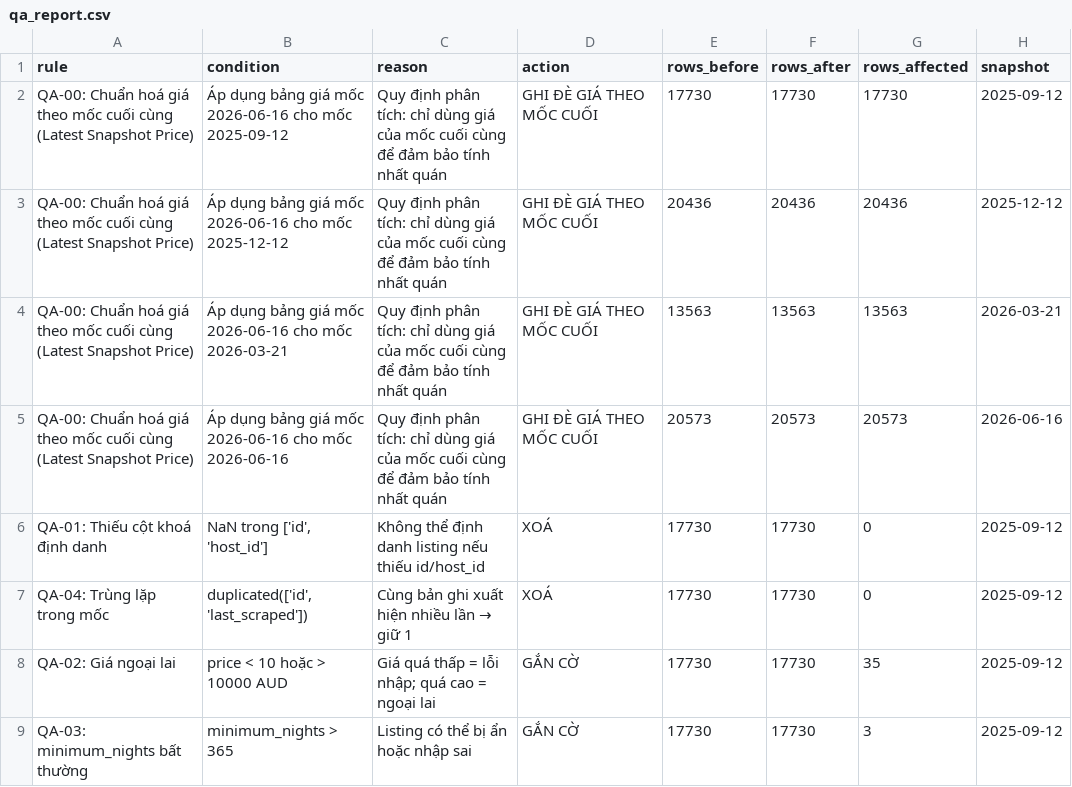
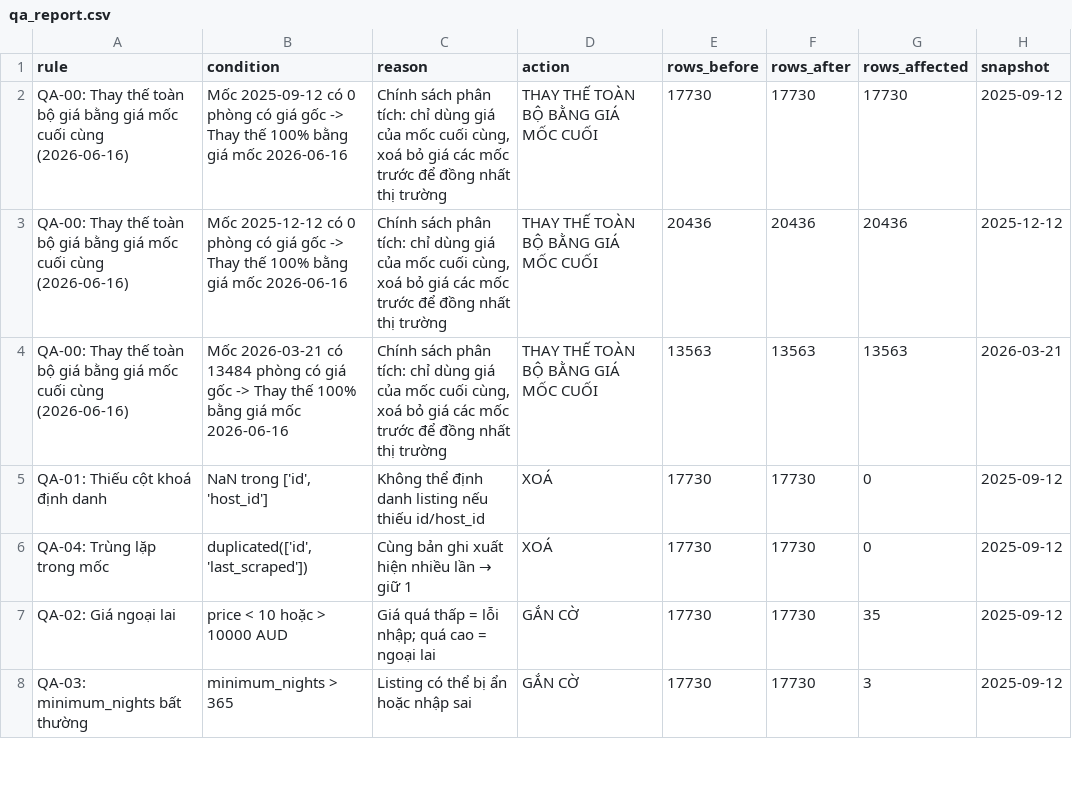
Before and after one commit to bolalinh/Nh-m-1-LTXLDL---AI3, a CSV file: reports/qa_report.csv, drawn as a sheet; only a part is shown; the diff covers the shown part only.

Commit message:
fix(qa): strictly enforce latest snapshot price policy across all prior snapshots

```diff
--- a/reports/qa_report.csv
+++ b/reports/qa_report.csv
@@ -1,6 +1,5 @@
 rule,condition,reason,action,rows_before,rows_after,rows_affected,snapshot
-QA-00: Chuẩn hoá giá theo mốc cuối cùng (Latest Snapshot Price),Áp dụng bảng giá mốc 2026-06-16 cho mốc 2025-09-12,Quy định phân tích: chỉ dùng giá của mốc cuối cùng để đảm bảo tính nhất quán,GHI ĐÈ GIÁ THEO MỐC CUỐI,17730,17730,17730,2025-09-12
-QA-00: Chuẩn hoá giá theo mốc cuối cùng (Latest Snapshot Price),Áp dụng bảng giá mốc 2026-06-16 cho mốc 2025-12-12,Quy định phân tích: chỉ dùng giá của mốc cuối cùng để đảm bảo tính nhất quán,GHI ĐÈ GIÁ THEO MỐC CUỐI,20436,20436,20436,2025-12-12
-QA-00: Chuẩn hoá giá theo mốc cuối cùng (Latest Snapshot Price),Áp dụng bảng giá mốc 2026-06-16 cho mốc 2026-03-21,Quy định phân tích: chỉ dùng giá của mốc cuối cùng để đảm bảo tính nhất quán,GHI ĐÈ GIÁ THEO MỐC CUỐI,13563,13563,13563,2026-03-21
-QA-00: Chuẩn hoá giá theo mốc cuối cùng (Latest Snapshot Price),Áp dụng bảng giá mốc 2026-06-16 cho mốc 2026-06-16,Quy định phân tích: chỉ dùng giá của mốc cuối cùng để đảm bảo tính nhất quán,GHI ĐÈ GIÁ THEO MỐC CUỐI,20573,20573,20573,2026-06-16
+QA-00: Thay thế toàn bộ giá bằng giá mốc cuối cùng (2026-06-16),Mốc 2025-09-12 có 0 phòng có giá gốc -> Thay thế 100% bằng giá mốc 2026-06-16,"Chính sách phân tích: chỉ dùng giá của mốc cuối cùng, xoá bỏ giá các mốc trước để đồng nhất thị trường",THAY THẾ TOÀN BỘ BẰNG GIÁ MỐC CUỐI,17730,17730,17730,2025-09-12
+QA-00: Thay thế toàn bộ giá bằng giá mốc cuối cùng (2026-06-16),Mốc 2025-12-12 có 0 phòng có giá gốc -> Thay thế 100% bằng giá mốc 2026-06-16,"Chính sách phân tích: chỉ dùng giá của mốc cuối cùng, xoá bỏ giá các mốc trước để đồng nhất thị trường",THAY THẾ TOÀN BỘ BẰNG GIÁ MỐC CUỐI,20436,20436,20436,2025-12-12
+QA-00: Thay thế toàn bộ giá bằng giá mốc cuối cùng (2026-06-16),Mốc 2026-03-21 có 13484 phòng có giá gốc -> Thay thế 100% bằng giá mốc 2026-06-16,"Chính sách phân tích: chỉ dùng giá của mốc cuối cùng, xoá bỏ giá các mốc trước để đồng nhất thị trường",THAY THẾ TOÀN BỘ BẰNG GIÁ MỐC CUỐI,13563,13563,13563,2026-03-21
 QA-01: Thiếu cột khoá định danh,"NaN trong ['id', 'host_id']",Không thể định danh listing nếu thiếu id/host_id,XOÁ,17730,17730,0,2025-09-12
```
Also changed, not shown: 4 edited cells elsewhere in this file, data/processed/kpi_by_snapshot.csv, 5 other files.
